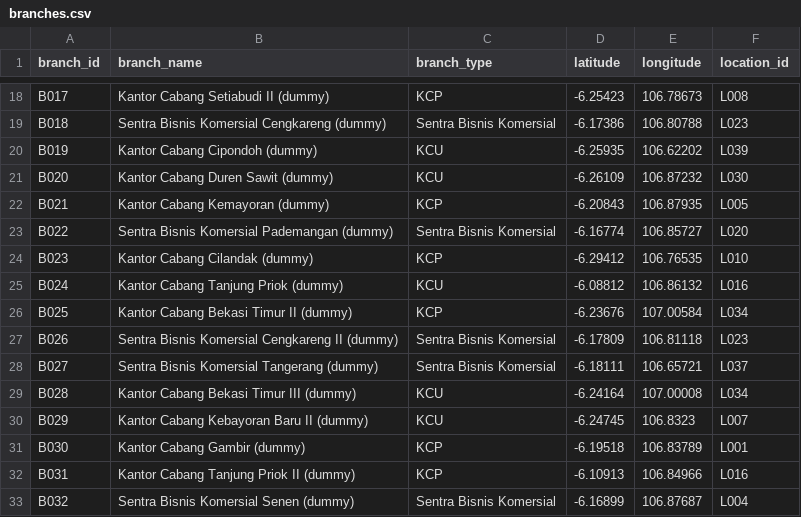
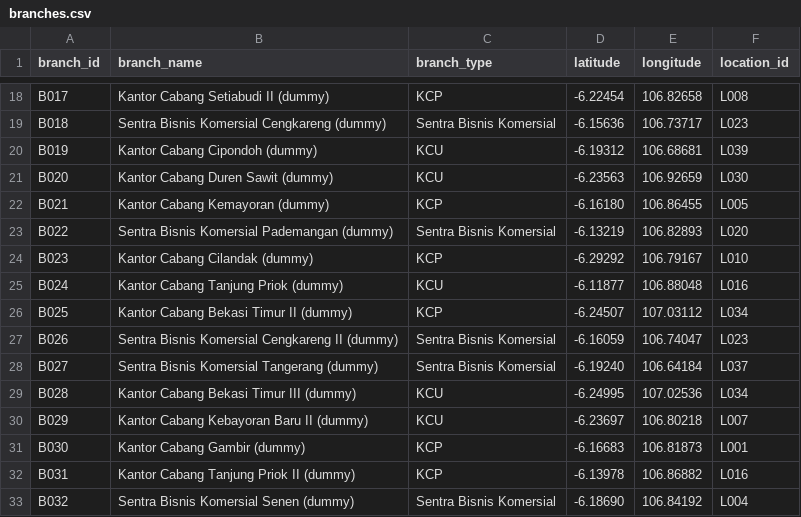
Before and after one commit to kbdp1305/nexus-corporate-growth-intelligence-platform, a CSV file: data/raw/branches.csv, drawn as a sheet; only a part is shown, gaps mark what is left out; the diff covers the shown part only; the diff names each change by its address in the sheet, - before the commit and + after, or states it on an @@ line.

```diff
--- a/data/raw/branches.csv
+++ b/data/raw/branches.csv
-D18 (latitude): -6.25423
+D18 (latitude): -6.22454
-E18 (longitude): 106.78673
+E18 (longitude): 106.82658
-D19 (latitude): -6.17386
+D19 (latitude): -6.15636
-E19 (longitude): 106.80788
+E19 (longitude): 106.73717
-D20 (latitude): -6.25935
+D20 (latitude): -6.19312
-E20 (longitude): 106.62202
+E20 (longitude): 106.68681
-D21 (latitude): -6.26109
+D21 (latitude): -6.23563
-E21 (longitude): 106.87232
+E21 (longitude): 106.92659
-D22 (latitude): -6.20843
+D22 (latitude): -6.16180
-E22 (longitude): 106.87935
+E22 (longitude): 106.86455
-D23 (latitude): -6.16774
+D23 (latitude): -6.13219
-E23 (longitude): 106.85727
+E23 (longitude): 106.82893
-D24 (latitude): -6.29412
+D24 (latitude): -6.29292
-E24 (longitude): 106.76535
+E24 (longitude): 106.79167
-D25 (latitude): -6.08812
+D25 (latitude): -6.11877
-E25 (longitude): 106.86132
+E25 (longitude): 106.88048
-D26 (latitude): -6.23676
+D26 (latitude): -6.24507
-E26 (longitude): 107.00584
+E26 (longitude): 107.03112
-D27 (latitude): -6.17809
+D27 (latitude): -6.16059
-E27 (longitude): 106.81118
+E27 (longitude): 106.74047
-D28 (latitude): -6.18111
+D28 (latitude): -6.19240
-E28 (longitude): 106.65721
+E28 (longitude): 106.64184
-D29 (latitude): -6.24164
+D29 (latitude): -6.24995
-E29 (longitude): 107.00008
+E29 (longitude): 107.02536
-D30 (latitude): -6.24745
+D30 (latitude): -6.23697
-E30 (longitude): 106.8323
+E30 (longitude): 106.80218
-D31 (latitude): -6.19518
+D31 (latitude): -6.16683
-E31 (longitude): 106.83789
+E31 (longitude): 106.81873
-D32 (latitude): -6.10913
+D32 (latitude): -6.13978
-E32 (longitude): 106.84966
+E32 (longitude): 106.86882
-D33 (latitude): -6.16899
+D33 (latitude): -6.18690
-E33 (longitude): 106.87687
+E33 (longitude): 106.84192
```
Also changed, not shown: 48 edited cells elsewhere in this file, data/raw/companies.csv, data/raw/geography.csv, 2 other files.
